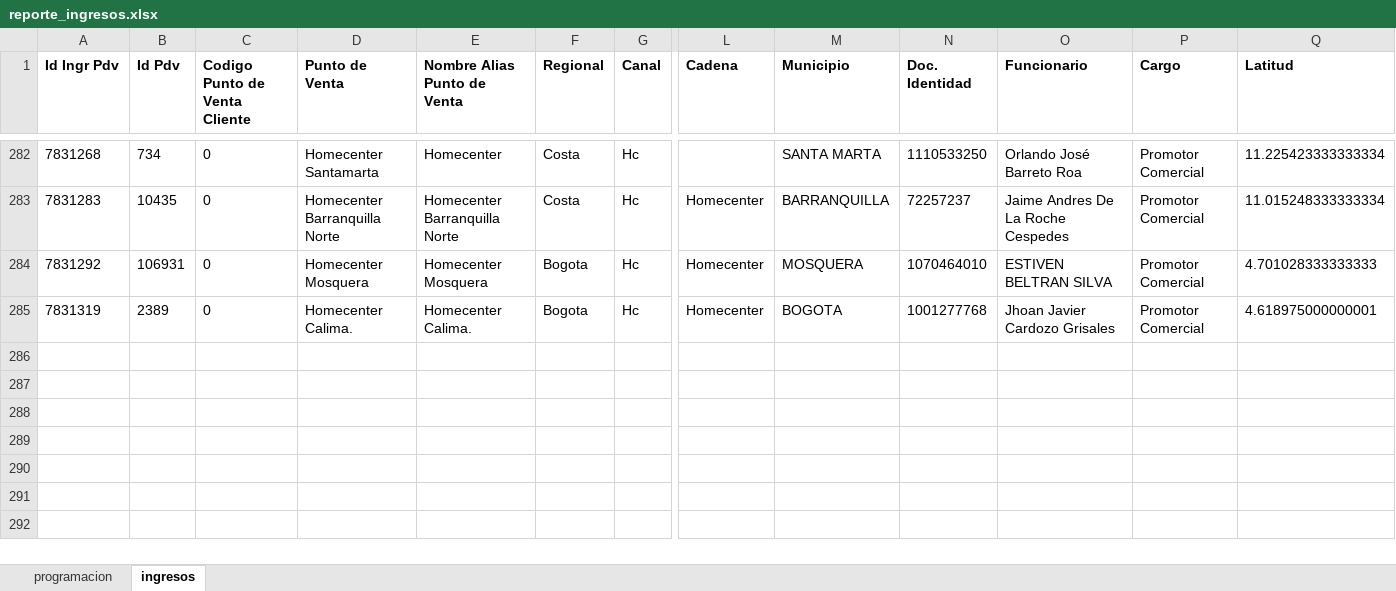
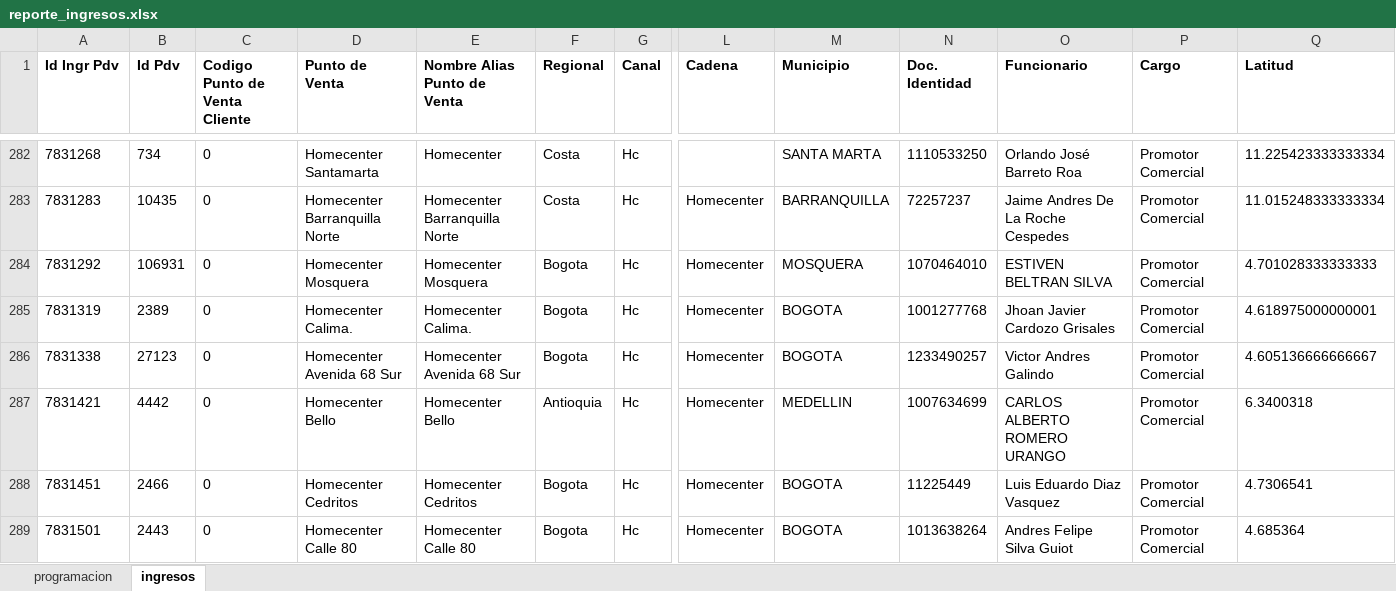
Before and after one commit to johangarzon19/monitor-ingresosv2, an Excel workbook: data/reporte_ingresos.xlsx, sheet ingresos, drawn as a sheet; only a part is shown, gaps mark what is left out; values as stored, in another font and other column widths than the file's, no borders; rows hold the shown columns only; the diff names each change by its address in the sheet, - before the commit and + after, or states it on an @@ line.

Commit message:
Actualizar datos de ingresos

```diff
--- a/data/reporte_ingresos.xlsx (sheet ingresos)
+++ b/data/reporte_ingresos.xlsx (sheet ingresos)
+row 286: 7831338 | 27123 | 0 | Homecenter Avenida 68 Sur | Homecenter Avenida 68 Sur | Bogota | Hc | Homecenter | BOGOTA | 1233490257 | Victor Andres Galindo | Promotor Comercial | 4.605136666666667
+row 287: 7831421 | 4442 | 0 | Homecenter Bello | Homecenter Bello | Antioquia | Hc | Homecenter | MEDELLIN | 1007634699 | CARLOS ALBERTO ROMERO URANGO | Promotor Comercial | 6.3400318
+row 288: 7831451 | 2466 | 0 | Homecenter Cedritos | Homecenter Cedritos | Bogota | Hc | Homecenter | BOGOTA | 11225449 | Luis Eduardo Diaz Vasquez | Promotor Comercial | 4.7306541
+row 289: 7831501 | 2443 | 0 | Homecenter Calle 80 | Homecenter Calle 80 | Bogota | Hc | Homecenter | BOGOTA | 1013638264 | Andres Felipe Silva Guiot | Promotor Comercial | 4.685364
```
